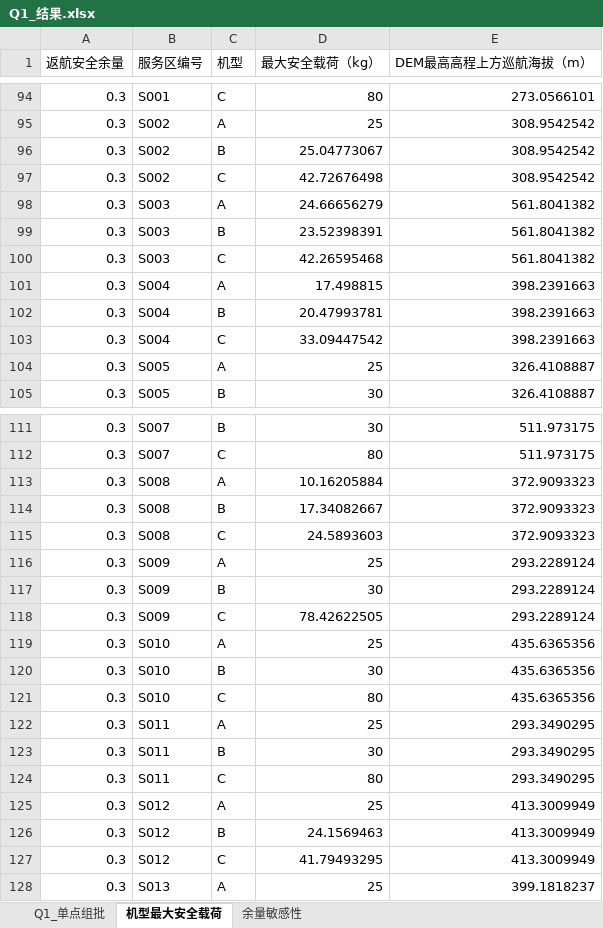
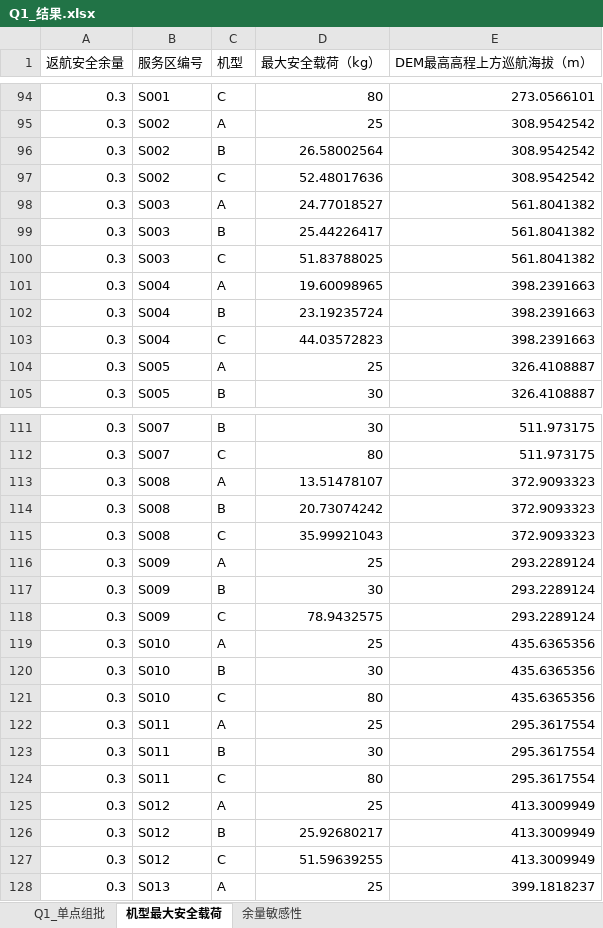
Before and after one commit to jinding-droid/Drone-transportation, an Excel workbook: Q1_结果.xlsx, sheet 机型最大安全载荷, drawn as a sheet; only a part is shown, gaps mark what is left out; values as stored, in another font and other column widths than the file's, no borders; the diff covers the shown part only; the diff names each change by its address in the sheet, - before the commit and + after, or states it on an @@ line.

```diff
--- a/Q1_结果.xlsx (sheet 机型最大安全载荷)
+++ b/Q1_结果.xlsx (sheet 机型最大安全载荷)
-D96 (最大安全载荷（kg）): 25.04773067
+D96 (最大安全载荷（kg）): 26.58002564
-D97 (最大安全载荷（kg）): 42.72676498
+D97 (最大安全载荷（kg）): 52.48017636
-D98 (最大安全载荷（kg）): 24.66656279
+D98 (最大安全载荷（kg）): 24.77018527
-D99 (最大安全载荷（kg）): 23.52398391
+D99 (最大安全载荷（kg）): 25.44226417
-D100 (最大安全载荷（kg）): 42.26595468
+D100 (最大安全载荷（kg）): 51.83788025
-D101 (最大安全载荷（kg）): 17.498815
+D101 (最大安全载荷（kg）): 19.60098965
-D102 (最大安全载荷（kg）): 20.47993781
+D102 (最大安全载荷（kg）): 23.19235724
-D103 (最大安全载荷（kg）): 33.09447542
+D103 (最大安全载荷（kg）): 44.03572823
-D113 (最大安全载荷（kg）): 10.16205884
+D113 (最大安全载荷（kg）): 13.51478107
-D114 (最大安全载荷（kg）): 17.34082667
+D114 (最大安全载荷（kg）): 20.73074242
-D115 (最大安全载荷（kg）): 24.5893603
+D115 (最大安全载荷（kg）): 35.99921043
-D118 (最大安全载荷（kg）): 78.42622505
+D118 (最大安全载荷（kg）): 78.9432575
-E122:E124 (DEM最高高程上方巡航海拔（m）): 293.3490295
+E122:E124 (DEM最高高程上方巡航海拔（m）): 295.3617554
-D126 (最大安全载荷（kg）): 24.1569463
+D126 (最大安全载荷（kg）): 25.92680217
-D127 (最大安全载荷（kg）): 41.79493295
+D127 (最大安全载荷（kg）): 51.59639255
```
Also changed, not shown: 18 edited cells elsewhere in this sheet, sheet Q1_单点组批, sheet 余量敏感性, Q2_结果.xlsx, Q3_结果.xlsx, 7 other files.
